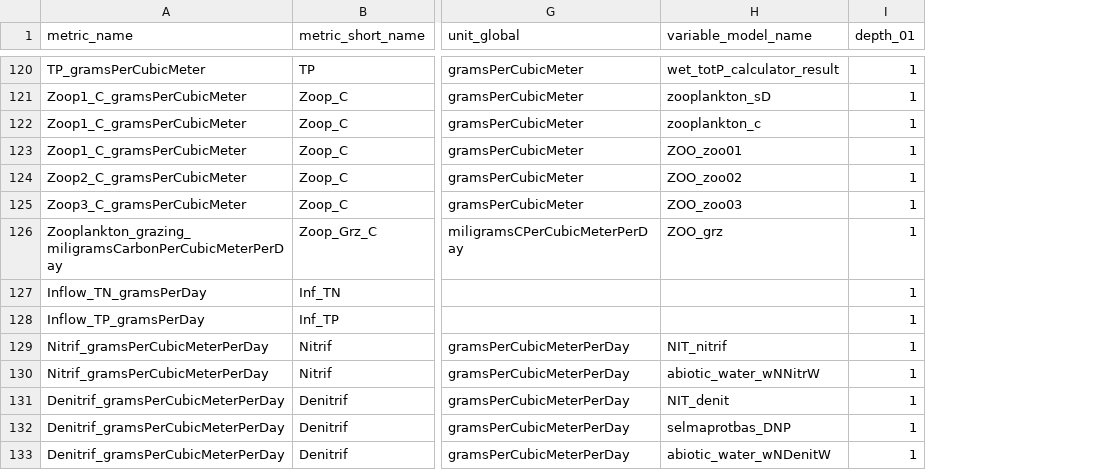
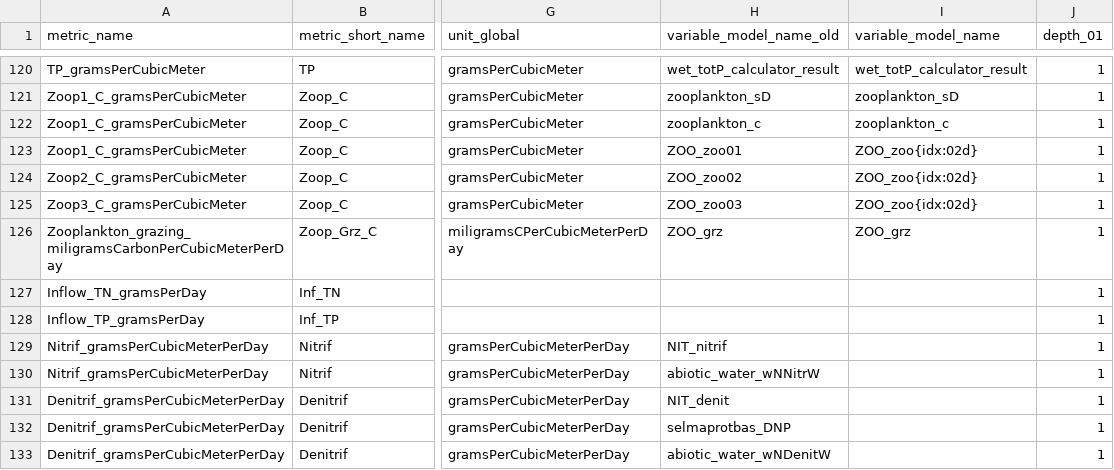
Before and after one commit to tubabucak/LakeEnsemblR.WQ, a CSV file: data/Metrics_dict_v1_add.csv, drawn as a sheet; only a part is shown, gaps mark what is left out; addresses are those after the commit; the diff covers the shown part only; the diff names each change by its address in the sheet, - before the commit and + after, or states it on an @@ line.

```diff
--- a/data/Metrics_dict_v1_add.csv
+++ b/data/Metrics_dict_v1_add.csv
+column H (variable_model_name_old), rows 120-133: wet_totP_calculator_result | zooplankton_sD | zooplankton_c | ZOO_zoo01 | ZOO_zoo02 | ZOO_zoo03 | ZOO_grz |  |  | NIT_nitrif | abiotic_water_wNNitrW | NIT_denit | selmaprotbas_DNP | abiotic_water_wNDenitW
-I123 (variable_model_name): ZOO_zoo01
+I123 (variable_model_name): ZOO_zoo{idx:02d}
-I124 (variable_model_name): ZOO_zoo02
+I124 (variable_model_name): ZOO_zoo{idx:02d}
-I125 (variable_model_name): ZOO_zoo03
+I125 (variable_model_name): ZOO_zoo{idx:02d}
-I129 (variable_model_name): NIT_nitrif
+I129 (variable_model_name): (empty)
-I130 (variable_model_name): abiotic_water_wNNitrW
+I130 (variable_model_name): (empty)
-I131 (variable_model_name): NIT_denit
+I131 (variable_model_name): (empty)
-I132 (variable_model_name): selmaprotbas_DNP
+I132 (variable_model_name): (empty)
-I133 (variable_model_name): abiotic_water_wNDenitW
+I133 (variable_model_name): (empty)
```
Also changed, not shown: 41 edited cells elsewhere in this file, 19 other files.
